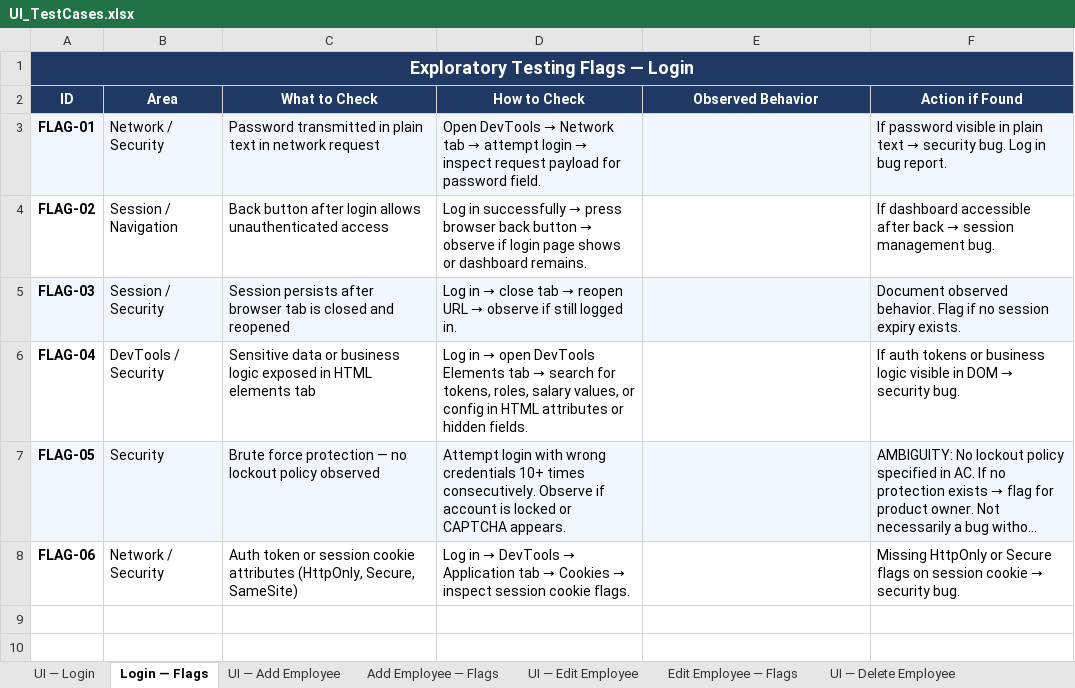
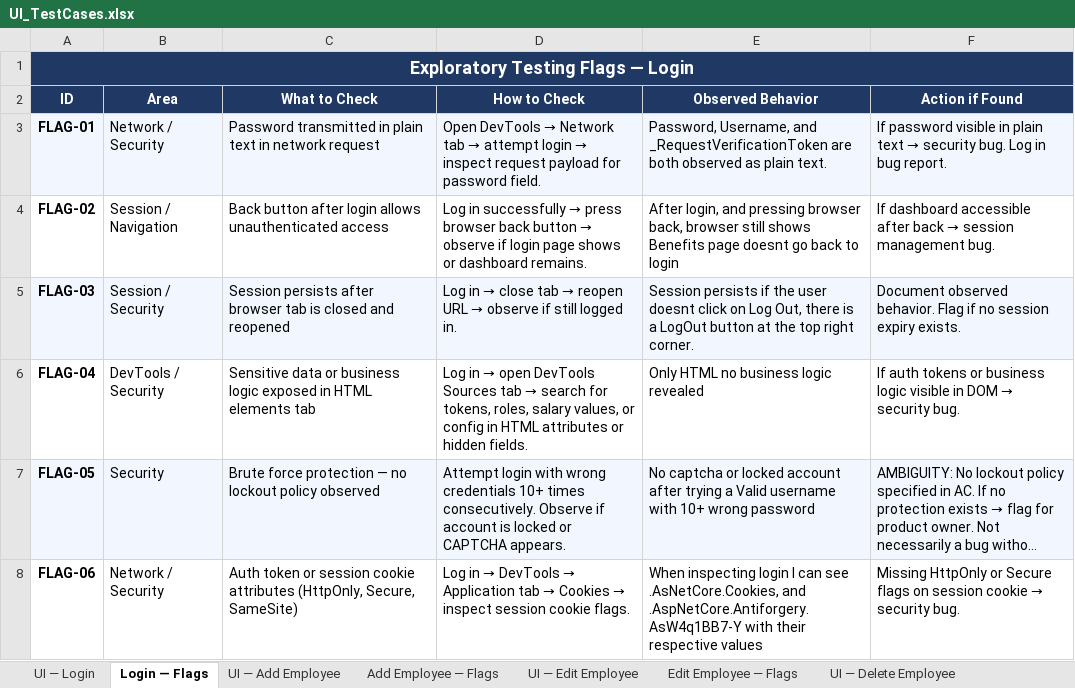
Before and after one commit to DiegoJLP/paylocity-benefits-dashboard, an Excel workbook: docs/test-executions/UI_TestCases.xlsx, sheet Login — Flags, drawn as a sheet; long unchanged cells end in …; values as stored, in another font and other column widths than the file's, no borders; the diff names each change by its address in the sheet, - before the commit and + after, or states it on an @@ line.

```diff
--- a/docs/test-executions/UI_TestCases.xlsx (sheet Login — Flags)
+++ b/docs/test-executions/UI_TestCases.xlsx (sheet Login — Flags)
-E3 (Observed Behavior): (empty)
+E3 (Observed Behavior): Password, Username, and _RequestVerificationToken are both observed as plain text.
-E4 (Observed Behavior): (empty)
+E4 (Observed Behavior): After login, and pressing browser back, browser still shows Benefits page doesnt go back to login
-E5 (Observed Behavior): (empty)
+E5 (Observed Behavior): Session persists if the user doesnt click on Log Out, there is a LogOut button at the top right corner.
-D6 (How to Check): …open DevTools Elements tab →…
+D6 (How to Check): …open DevTools Sources tab →…
-E6 (Observed Behavior): (empty)
+E6 (Observed Behavior): Only HTML no business logic revealed
-E7 (Observed Behavior): (empty)
+E7 (Observed Behavior): No captcha or locked account after trying a Valid username with 10+ wrong password
-E8 (Observed Behavior): (empty)
+E8 (Observed Behavior): When inspecting login I can see .AsNetCore.Cookies, and .AspNetCore.Antiforgery.AsW4q1BB7-Y with their respective values
```
Also changed, not shown: sheet UI — Add Employee, sheet UI — Edit Employee, sheet UI — Login, sheet UI — Delete Employee, sheet Add Employee — Flags, sheet Edit Employee — Flags, 1 more sheet, docs/test-executions/API_TestCases.xlsx, 5 other files.
